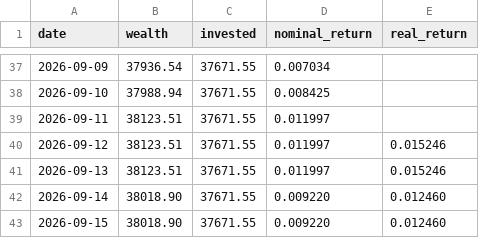
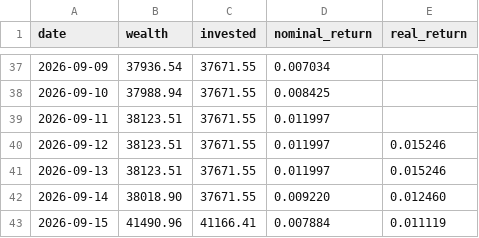
Before and after one commit to dinheiroempauta/monitor-carteira-limites, a CSV file: config/wealth_history.csv, drawn as a sheet; only a part is shown, gaps mark what is left out.

```diff
--- a/config/wealth_history.csv
+++ b/config/wealth_history.csv
@@ -42,2 +42,2 @@ date,wealth,invested,nominal_return,real_return
 2026-09-14,38018.90,37671.55,0.009220,0.012460
-2026-09-15,38018.90,37671.55,0.009220,0.012460
+2026-09-15,41490.96,41166.41,0.007884,0.011119
```
Also changed, not shown: 1 other file.
